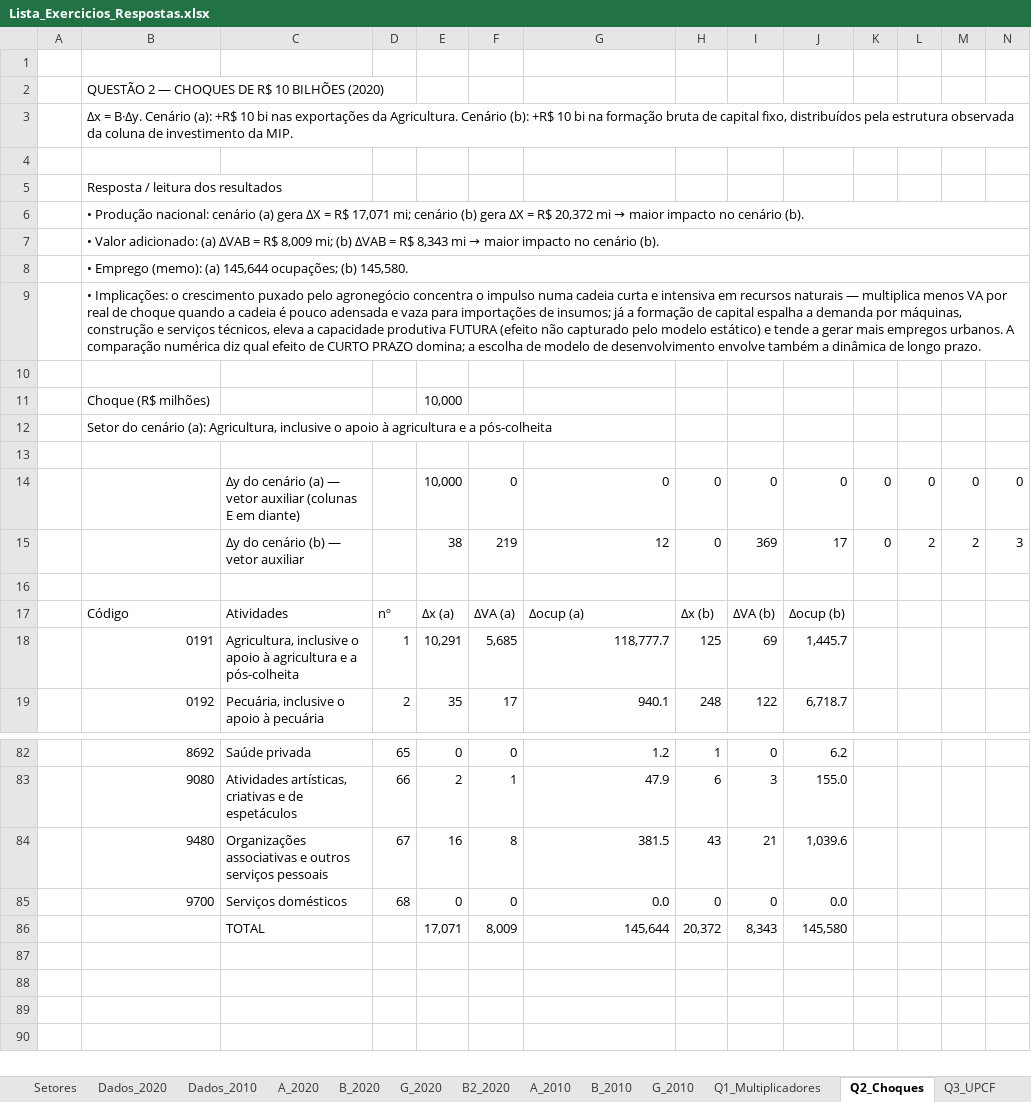
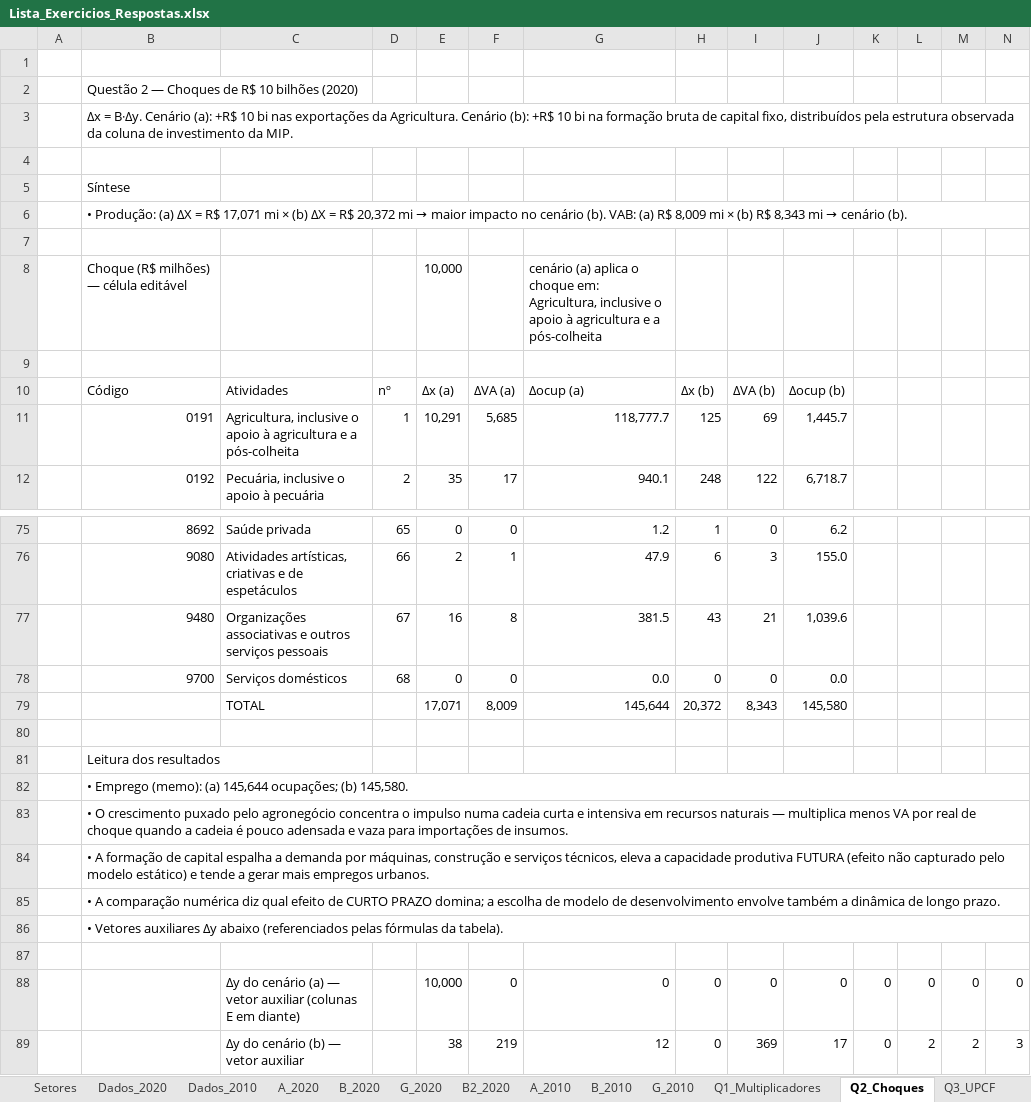
Before and after one commit to fcarva/es-insumo-produto, an Excel workbook: lista/Lista_Exercicios_Respostas.xlsx, sheet Q2_Choques, drawn as a sheet; only a part is shown, gaps mark what is left out; values as stored, in another font and other column widths than the file's, no cell formats; removed rows and columns are numbered as before the commit, all else as after; rows hold the shown columns only; the diff names each change by its address in the sheet, - before the commit and + after, or states it on an @@ line.

```diff
--- a/lista/Lista_Exercicios_Respostas.xlsx (sheet Q2_Choques)
+++ b/lista/Lista_Exercicios_Respostas.xlsx (sheet Q2_Choques)
-B2: QUESTÃO 2 — CHOQUES DE R$ 10 BILHÕES (2020)
+B2: Questão 2 — Choques de R$ 10 bilhões (2020)
-B5: Resposta / leitura dos resultados
+B5: Síntese
@@ B6: • Produção nacional: cenário (a) gera ΔX = R$ 17,071 mi; cenário (b) gera ΔX = R$ 20,372 mi → maior impacto no cenário (b). → • Produção: (a) ΔX = R$ 17,071 mi × (b) ΔX = R$ 20,372 mi → maior impacto no cenário (b). VAB: (a) R$ 8,009 mi × (b) R$ 8,343 mi → cenário (b). @@
-row 7:  | • Valor adicionado: (a) ΔVAB = R$ 8,009 mi; (b) ΔVAB = R$ 8,343 mi → maior impacto no cenário (b).
-row 9:  | • Implicações: o crescimento puxado pelo agronegócio concentra o impulso numa cadeia curta e intensiva em recursos naturais — multiplica menos VA por real de choque quando a cadeia é pouco adensada e vaza para importações de insumos; já a formação de capital espalha a demanda por máquinas, construção e serviços técnicos, eleva a capacidade produtiva FUTURA (efeito não capturado pelo modelo estático) e tende a gerar mais empregos urbanos. A comparação numérica diz qual efeito de CURTO PRAZO domina; a escolha de modelo de desenvolvimento envolve também a dinâmica de longo prazo.
-row 11:  | Choque (R$ milhões) |  |  | 10,000
-row 12:  | Setor do cenário (a): Agricultura, inclusive o apoio à agricultura e a pós-colheita
-row 8: (empty)
+row 8:  | Choque (R$ milhões) — célula editável |  |  | 10,000 |  | cenário (a) aplica o choque em: Agricultura, inclusive o apoio à agricultura e a pós-colheita
+row 80: (empty)
+row 81:  | Leitura dos resultados
@@ row 8 moved to row 82: • Emprego (memo): (a) 145,644 ocupações;… @@
+row 83:  | • O crescimento puxado pelo agronegócio concentra o impulso numa cadeia curta e intensiva em recursos naturais — multiplica menos VA por real de choque quando a cadeia é pouco adensada e vaza para importações de insumos.
+row 84:  | • A formação de capital espalha a demanda por máquinas, construção e serviços técnicos, eleva a capacidade produtiva FUTURA (efeito não capturado pelo modelo estático) e tende a gerar mais empregos urbanos.
+row 85:  | • A comparação numérica diz qual efeito de CURTO PRAZO domina; a escolha de modelo de desenvolvimento envolve também a dinâmica de longo prazo.
+row 86:  | • Vetores auxiliares Δy abaixo (referenciados pelas fórmulas da tabela).
+row 87: (empty)
@@ row 14 moved to row 88: Δy do cenário (a) — vetor auxiliar (colu… @@
@@ row 15 moved to row 89: Δy do cenário (b) — vetor auxiliar @@
```
Also changed, not shown: sheet Q5_CampoInfluencia, sheet Q1_Multiplicadores, sheet Q3_UPCF, sheet Q7_SDA, sheet Q6_Extracao, sheet Q4_RH, 12 more sheets, cell formats, formulas that keep their value, 2 other files.
